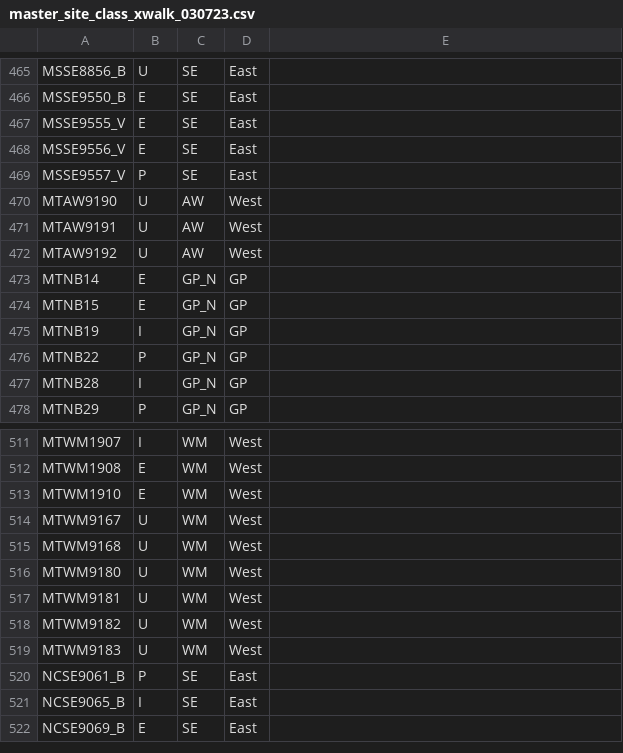
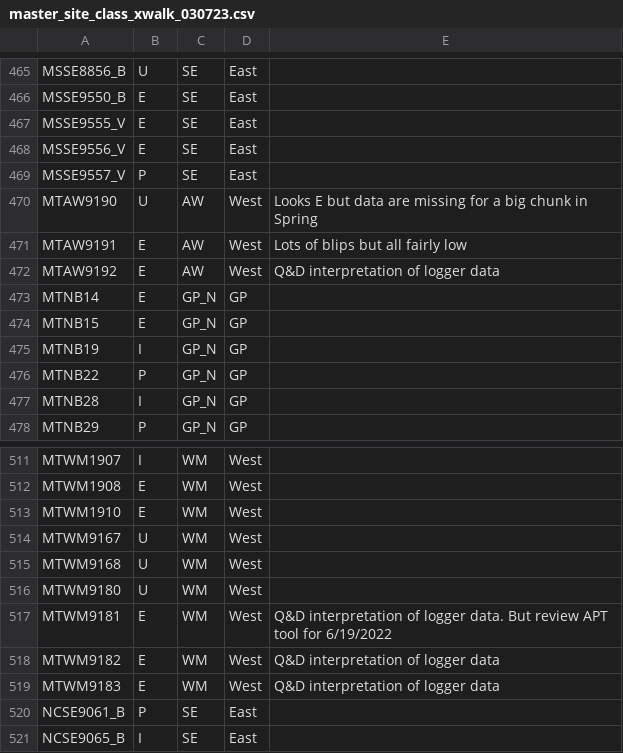
Before and after one commit to raphaelmazor/SDAM_WesternExpansion_InitialReview, a CSV file: master_site_class_xwalk_030723.csv, drawn as a sheet; only a part is shown, gaps mark what is left out; the shorter side is filled out with more unchanged rows.

Commit message:
Additional logger review progress

```diff
--- a/master_site_class_xwalk_030723.csv
+++ b/master_site_class_xwalk_030723.csv
@@ -469,5 +469,5 @@ MSSE9556_V,E,SE,East,
 MSSE9557_V,P,SE,East,
-MTAW9190,U,AW,West,
-MTAW9191,U,AW,West,
-MTAW9192,U,AW,West,
+MTAW9190,U,AW,West,Looks E but data are missing for a big chunk in Spring
+MTAW9191,E,AW,West,Lots of blips but all fairly low
+MTAW9192,E,AW,West,Q&D interpretation of logger data
 MTNB14,E,GP_N,GP,
@@ -516,5 +516,5 @@ MTWM9168,U,WM,West,
 MTWM9180,U,WM,West,
-MTWM9181,U,WM,West,
-MTWM9182,U,WM,West,
-MTWM9183,U,WM,West,
+MTWM9181,E,WM,West,Q&D interpretation of logger data. But review APT tool for 6/19/2022
+MTWM9182,E,WM,West,Q&D interpretation of logger data
+MTWM9183,E,WM,West,Q&D interpretation of logger data
 NCSE9061_B,P,SE,East,
```
Also changed, not shown: 1 other file.
